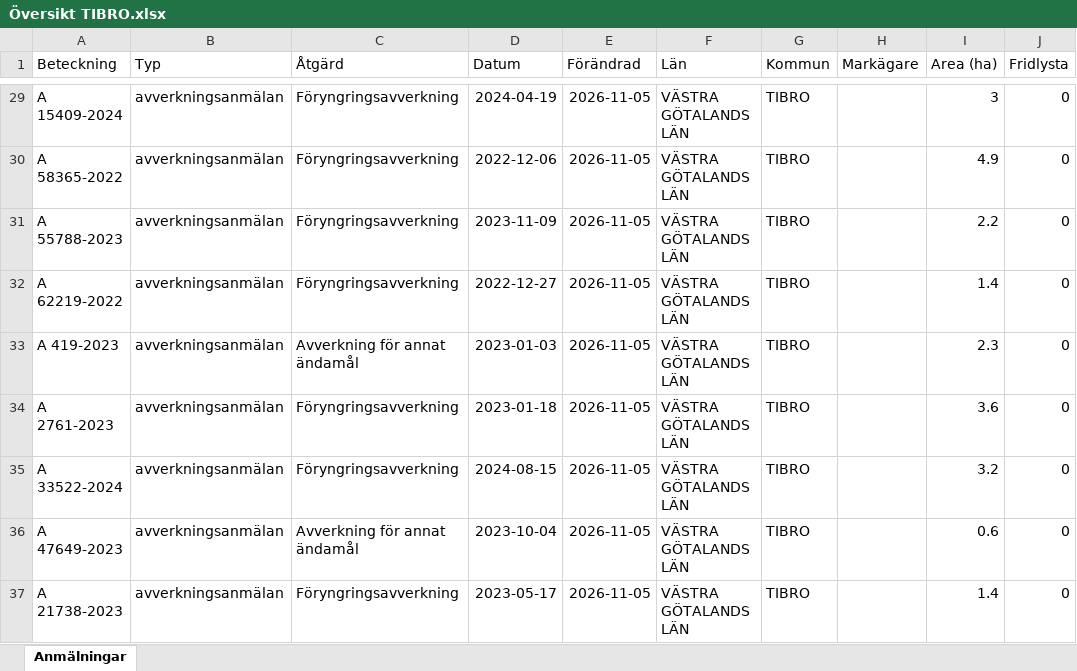
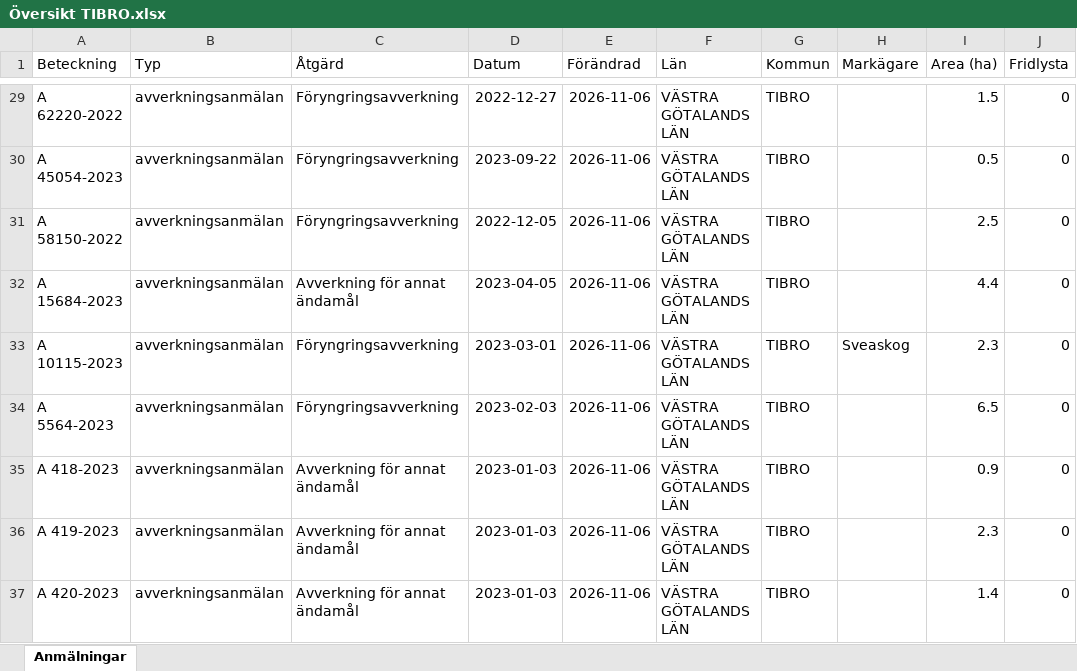
Before and after one commit to klasma/Logging_1472, an Excel workbook: Översikt TIBRO.xlsx, sheet Anmälningar, drawn as a sheet; only a part is shown, gaps mark what is left out; values as stored, in another font and other column widths than the file's, no borders; the diff covers the shown part only; the diff names each change by its address in the sheet, - before the commit and + after, or states it on an @@ line.

```diff
--- a/Översikt TIBRO.xlsx (sheet Anmälningar)
+++ b/Översikt TIBRO.xlsx (sheet Anmälningar)
-A29 (Beteckning): A 15409-2024
+A29 (Beteckning): A 62220-2022
-D29 (Datum): 2024-04-19
+D29 (Datum): 2022-12-27
-E29:E37 (Förändrad): 2026-11-05
+E29:E37 (Förändrad): 2026-11-06
-I29 (Area (ha)): 3
+I29 (Area (ha)): 1.5
-A30 (Beteckning): A 58365-2022
+A30 (Beteckning): A 45054-2023
-D30 (Datum): 2022-12-06
+D30 (Datum): 2023-09-22
-I30 (Area (ha)): 4.9
+I30 (Area (ha)): 0.5
-A31 (Beteckning): A 55788-2023
+A31 (Beteckning): A 58150-2022
-D31 (Datum): 2023-11-09
+D31 (Datum): 2022-12-05
-I31 (Area (ha)): 2.2
+I31 (Area (ha)): 2.5
-A32 (Beteckning): A 62219-2022
+A32 (Beteckning): A 15684-2023
-C32 (Åtgärd): Föryngringsavverkning
+C32 (Åtgärd): Avverkning för annat ändamål
-D32 (Datum): 2022-12-27
+D32 (Datum): 2023-04-05
-I32 (Area (ha)): 1.4
+I32 (Area (ha)): 4.4
-A33 (Beteckning): A 419-2023
+A33 (Beteckning): A 10115-2023
-C33 (Åtgärd): Avverkning för annat ändamål
+C33 (Åtgärd): Föryngringsavverkning
-D33 (Datum): 2023-01-03
+D33 (Datum): 2023-03-01
-H33 (Markägare): (empty)
+H33 (Markägare): Sveaskog
-A34 (Beteckning): A 2761-2023
+A34 (Beteckning): A 5564-2023
-D34 (Datum): 2023-01-18
+D34 (Datum): 2023-02-03
-I34 (Area (ha)): 3.6
+I34 (Area (ha)): 6.5
-A35 (Beteckning): A 33522-2024
+A35 (Beteckning): A 418-2023
-C35 (Åtgärd): Föryngringsavverkning
+C35 (Åtgärd): Avverkning för annat ändamål
-D35 (Datum): 2024-08-15
+D35 (Datum): 2023-01-03
-I35 (Area (ha)): 3.2
+I35 (Area (ha)): 0.9
-A36 (Beteckning): A 47649-2023
+A36 (Beteckning): A 419-2023
-D36 (Datum): 2023-10-04
+D36 (Datum): 2023-01-03
-I36 (Area (ha)): 0.6
+I36 (Area (ha)): 2.3
-A37 (Beteckning): A 21738-2023
+A37 (Beteckning): A 420-2023
-C37 (Åtgärd): Föryngringsavverkning
+C37 (Åtgärd): Avverkning för annat ändamål
-D37 (Datum): 2023-05-17
+D37 (Datum): 2023-01-03
```
Also changed, not shown: 471 edited cells elsewhere in this sheet, artfynd/A 2763-2023 artfynd.xlsx, artfynd/A 2764-2023 artfynd.xlsx, 46 other files.
